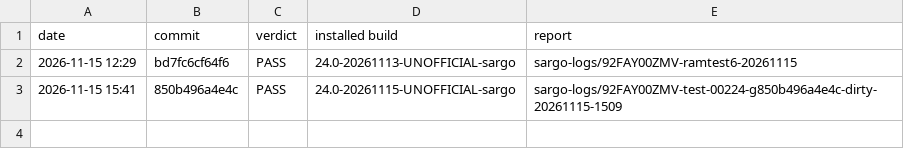
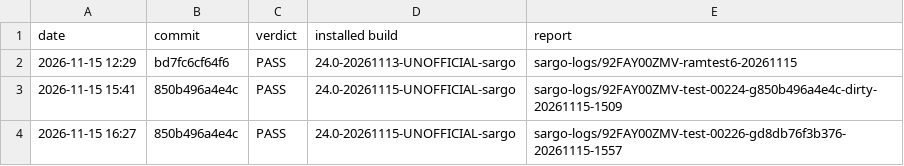
Before and after one commit to xbill9/android_kernel_google_msm-4.9, a TSV file: backport-tools/lineage-24.0/boot-test/results.tsv, drawn as a sheet; the diff names each change by its address in the sheet, - before the commit and + after, or states it on an @@ line.

Commit message:
boot-test: sargo-test PASS on 850b496a4e4c

```diff
--- a/backport-tools/lineage-24.0/boot-test/results.tsv
+++ b/backport-tools/lineage-24.0/boot-test/results.tsv
+row 4: 2026-11-15 16:27 | 850b496a4e4c | PASS | 24.0-20261115-UNOFFICIAL-sargo | sargo-logs/92FAY00ZMV-test-00226-gd8db76f3b376-20261115-1557
```
